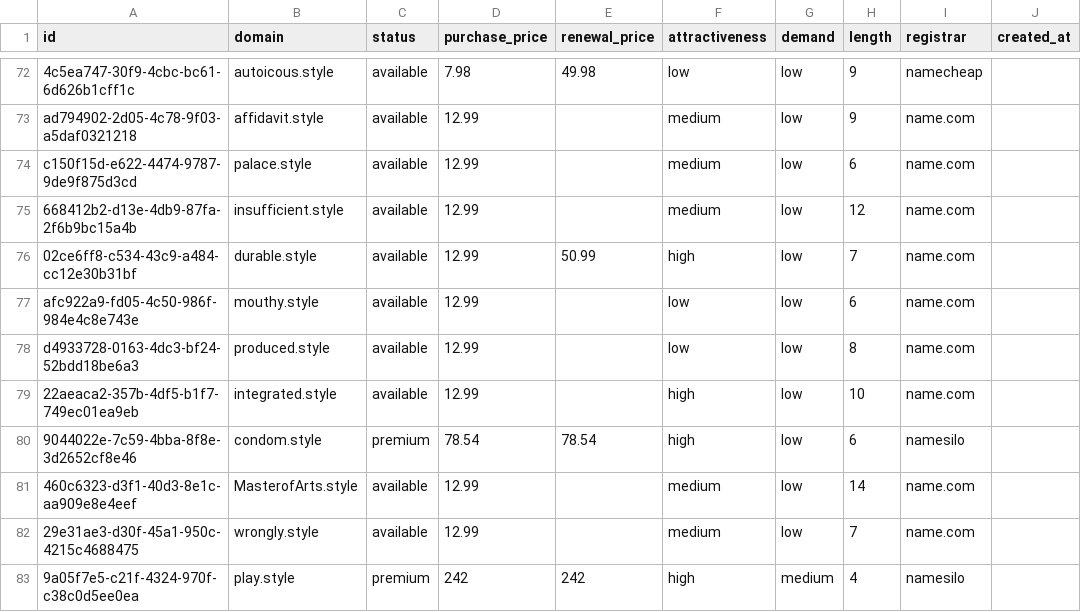
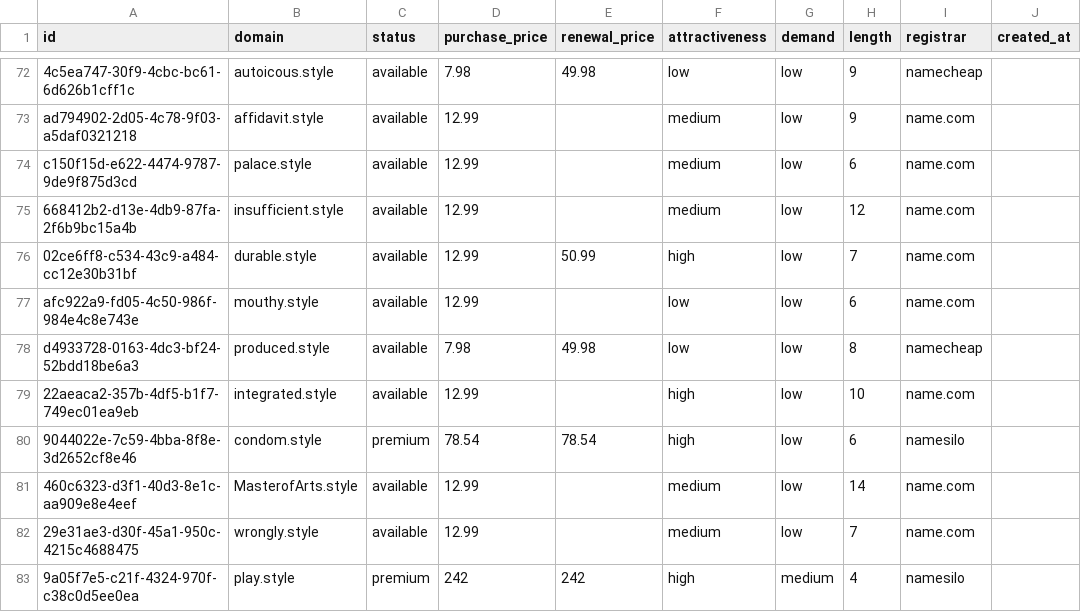
Before and after one commit to UniqueDomains/style-oneword-domains, a CSV file: style.csv, drawn as a sheet; only a part is shown, gaps mark what is left out; the diff names each change by its address in the sheet, - before the commit and + after, or states it on an @@ line.

Commit message:
Domains update

```diff
--- a/style.csv
+++ b/style.csv
-D78 (purchase_price): 12.99
+D78 (purchase_price): 7.98
-E78 (renewal_price): (empty)
+E78 (renewal_price): 49.98
-I78 (registrar): name.com
+I78 (registrar): namecheap
```
Also changed, not shown: 4 other files.
